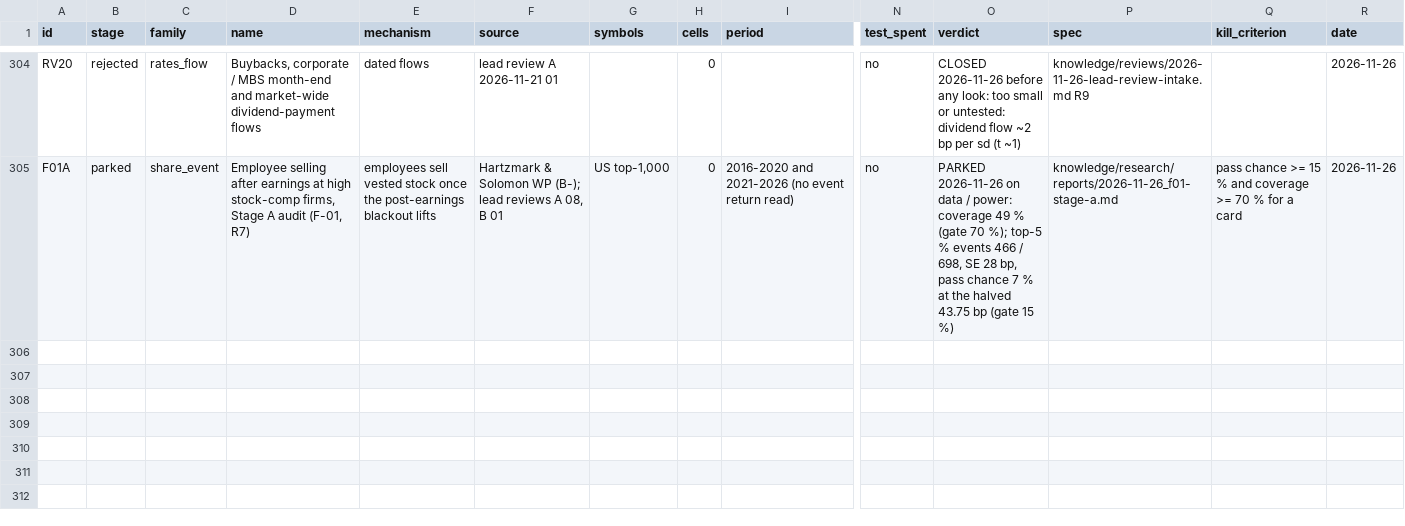
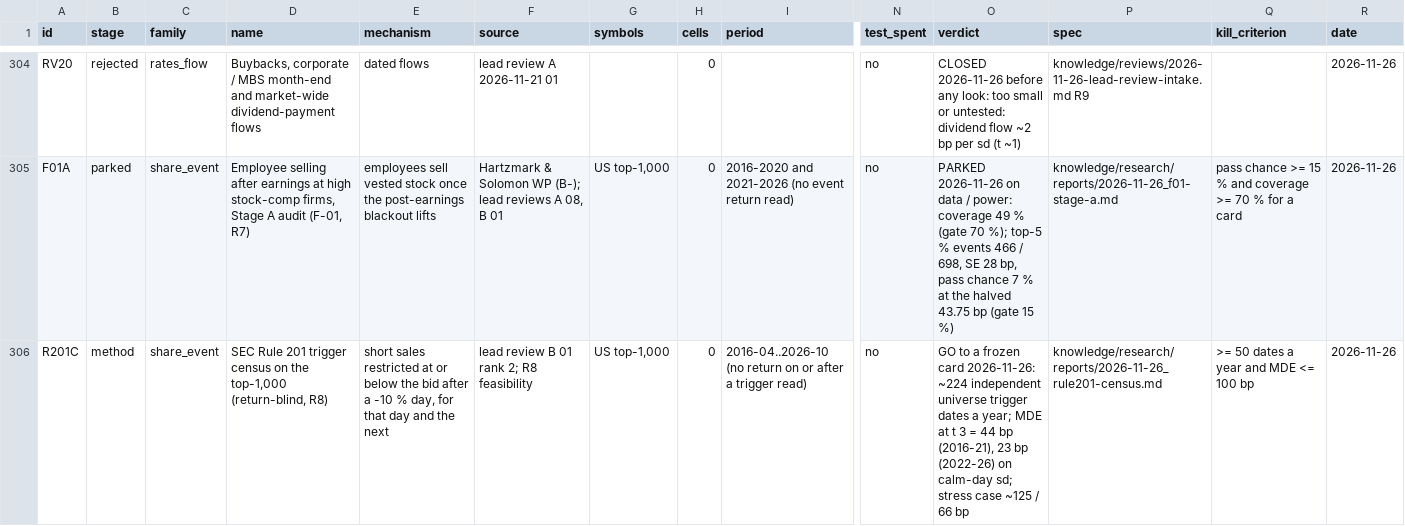
Before and after one commit to hslu-jwn/claude-backtester_V2, a CSV file: research/ledger.csv, drawn as a sheet; only a part is shown, gaps mark what is left out; rows hold the shown columns only; the diff names each change by its address in the sheet, - before the commit and + after, or states it on an @@ line.

```diff
--- a/research/ledger.csv
+++ b/research/ledger.csv
+row 306: R201C | method | share_event | SEC Rule 201 trigger census on the top-1,000 (return-blind, R8) | short sales restricted at or below the bid after a -10 % day, for that day and the next | lead review B 01 rank 2; R8 feasibility | US top-1,000 | 0 | 2016-04..2026-10 (no return on or after a trigger read) | no | GO to a frozen card 2026-11-26: ~224 independent universe trigger dates a year; MDE at t 3 = 44 bp (2016-21), 23 bp (2022-26) on calm-day sd; stress case ~125 / 66 bp | knowledge/research/reports/2026-11-26_rule201-census.md | >= 50 dates a year and MDE <= 100 bp | 2026-11-26
```
Also changed, not shown: 4 other files.
